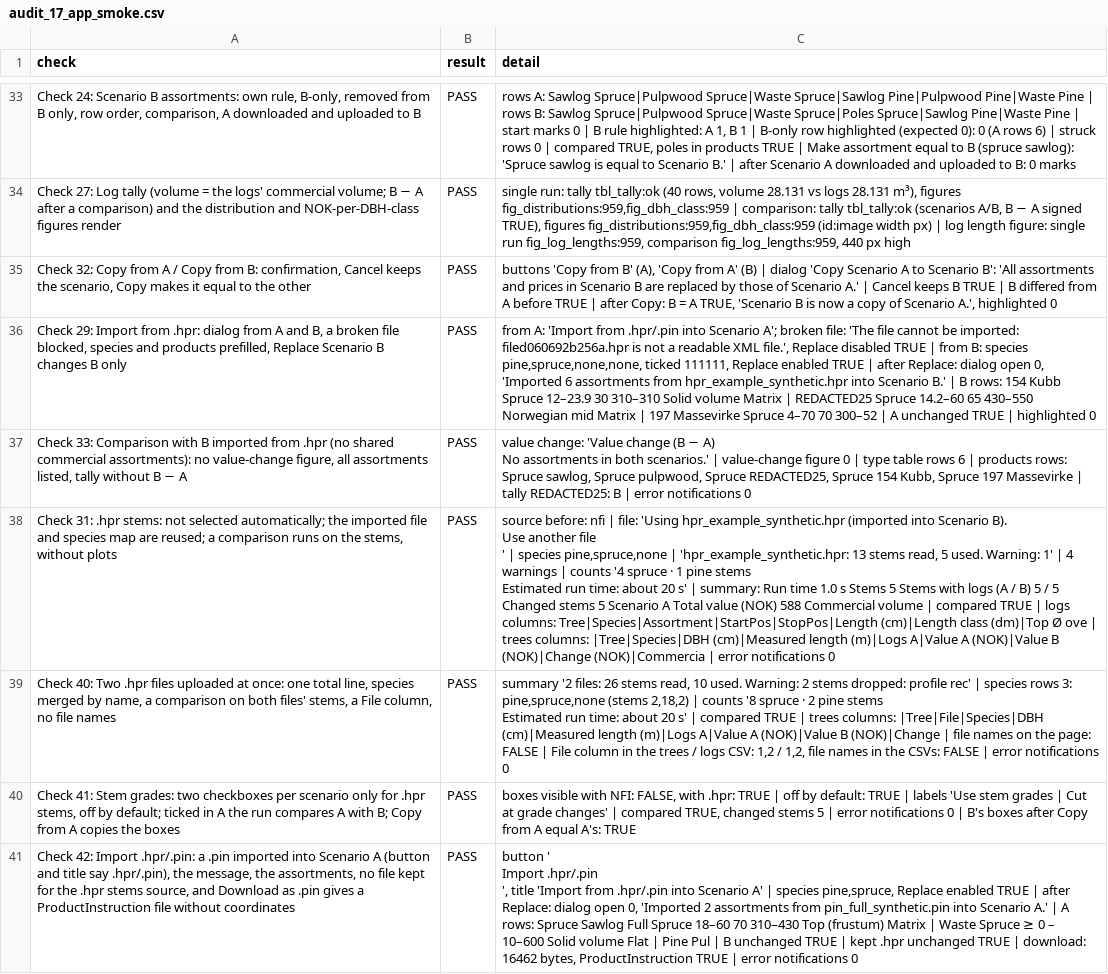
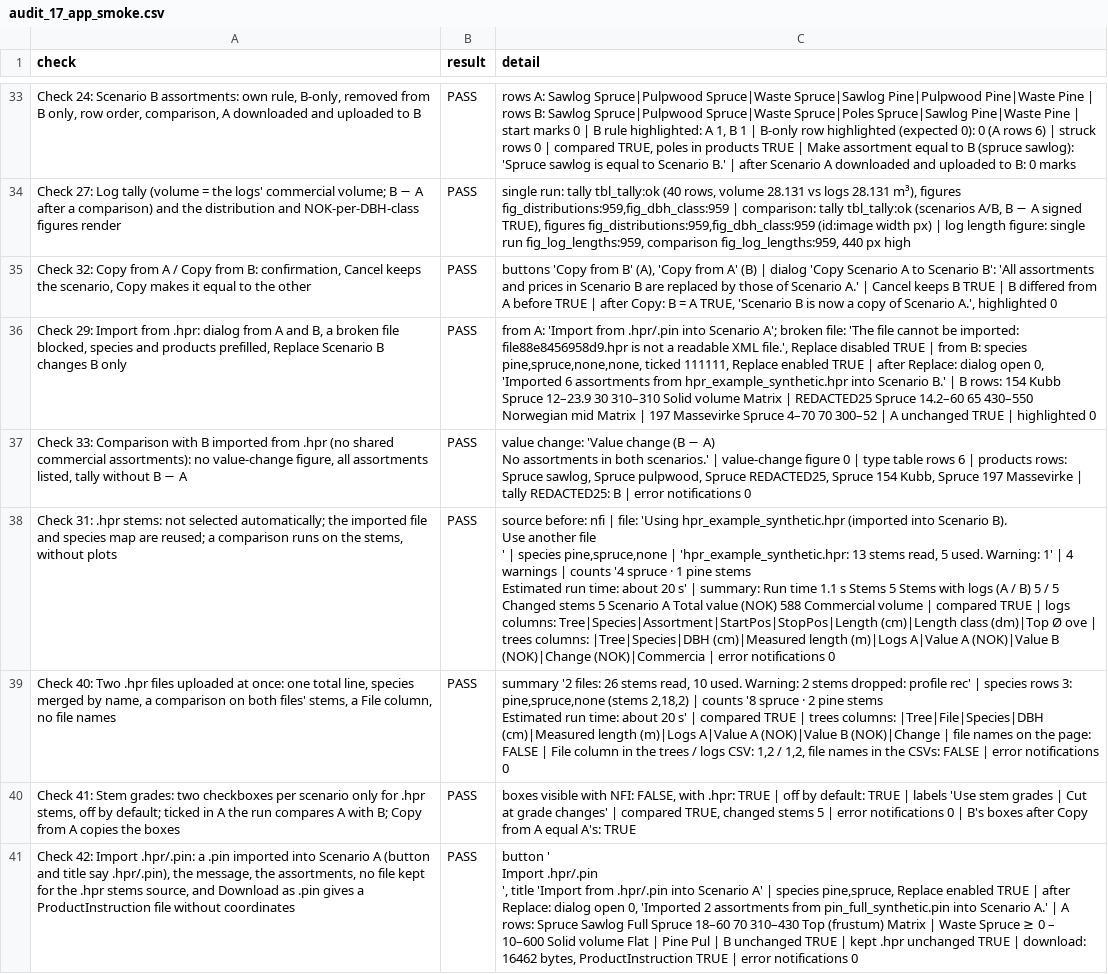
Before and after one commit to SmartForest-no/optBuck, a CSV file: outputs/app_smoke/audit_17_app_smoke.csv, drawn as a sheet; only a part is shown, gaps mark what is left out; the diff covers the shown part only; the diff names each change by its address in the sheet, - before the commit and + after, or states it on an @@ line.

```diff
--- a/outputs/app_smoke/audit_17_app_smoke.csv
+++ b/outputs/app_smoke/audit_17_app_smoke.csv
-C36 (detail): …be imported: filed060692b256a.hpr is not…
+C36 (detail): …be imported: file88e8456958d9.hpr is not…
-C38 (detail): …Run time 1.0 s Stems…
+C38 (detail): …Run time 1.1 s Stems…
```
Also changed, not shown: 8 edited cells elsewhere in this file, 3 other files.
